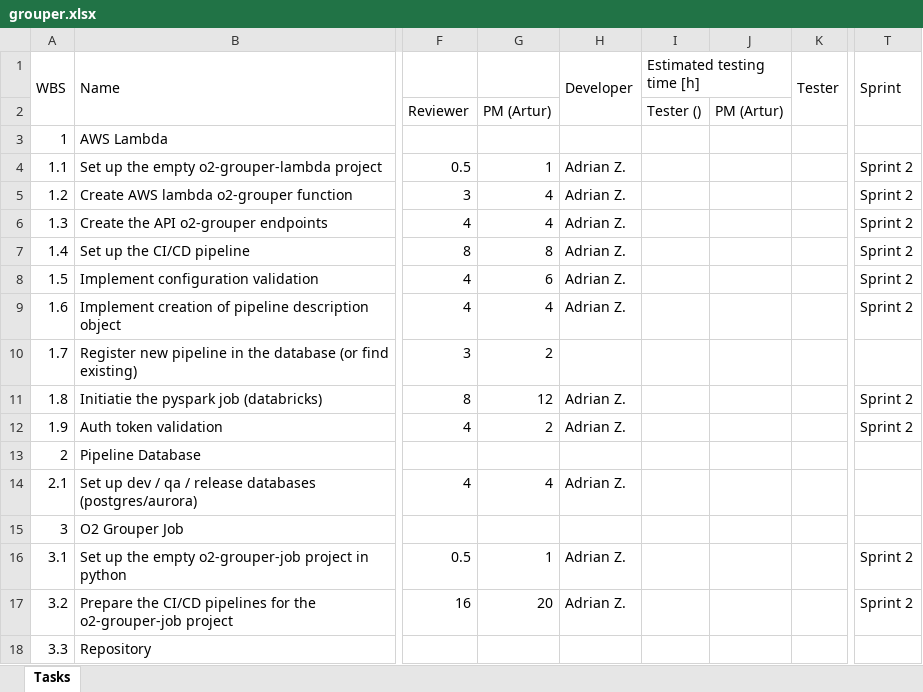
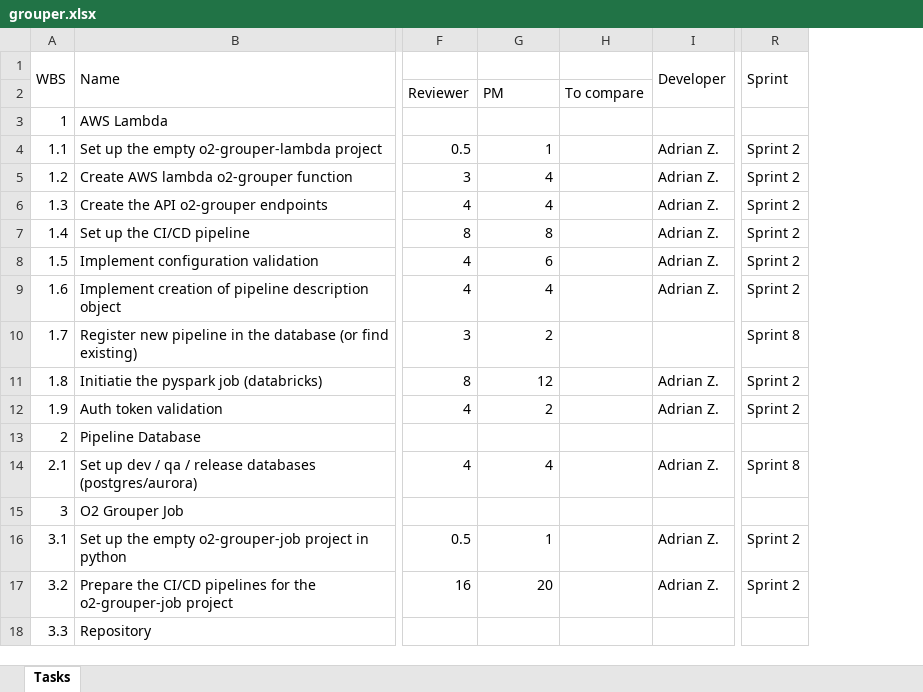
Before and after one commit to wazart0/PMt, an Excel workbook: backend/connectors/workspace/grouper.xlsx, sheet Tasks, drawn as a sheet; only a part is shown, gaps mark what is left out; values as stored, in another font and other column widths than the file's, no cell formats; removed rows and columns are numbered as before the commit, all else as after; the diff covers the shown part only; the diff names each change by its address in the sheet, - before the commit and + after, or states it on an @@ line.

```diff
--- a/backend/connectors/workspace/grouper.xlsx (sheet Tasks)
+++ b/backend/connectors/workspace/grouper.xlsx (sheet Tasks)
+column H, row 2: To compare
-column I (Estimated testing time [h]), row 2: Tester ()
-column J, row 2: PM (Artur)
-column K (Tester), empty
-G2: PM (Artur)
+G2: PM
-R10 (Sprint): (empty)
+R10 (Sprint): Sprint 8
-R14 (Sprint): (empty)
+R14 (Sprint): Sprint 8
```
Also changed, not shown: 77 edited cells elsewhere in this sheet, cell formats, backend/connectors/workspace/auth.xlsx, backend/connectors/workspace/p2v3.xlsx, 7 other files.
